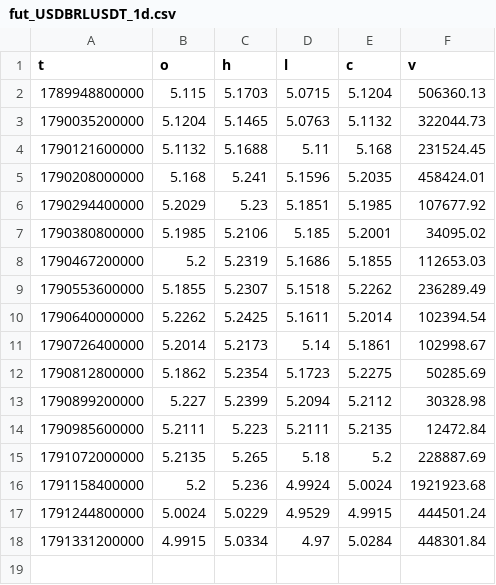
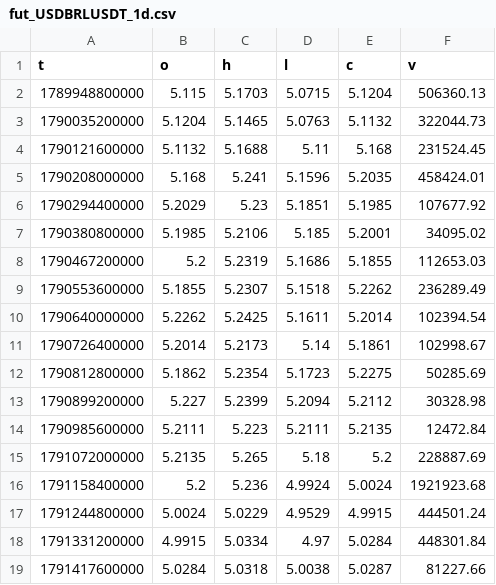
Before and after one commit to Shenhan01-sys/Fabius, a CSV file: ledger/bars/fut_USDBRLUSDT_1d.csv, drawn as a sheet; the diff names each change by its address in the sheet, - before the commit and + after, or states it on an @@ line.

```diff
--- a/ledger/bars/fut_USDBRLUSDT_1d.csv
+++ b/ledger/bars/fut_USDBRLUSDT_1d.csv
+row 19: 1791417600000 | 5.0284 | 5.0318 | 5.0038 | 5.0287 | 81227.66
```
